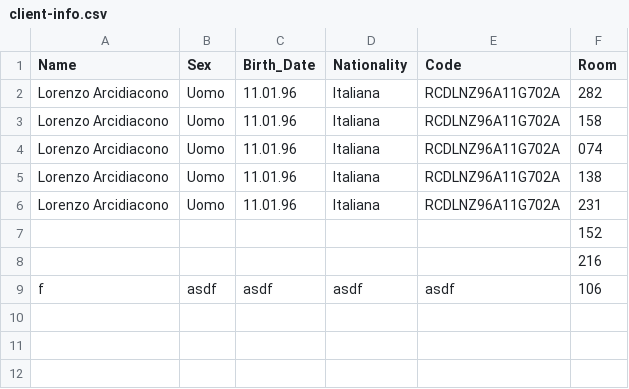
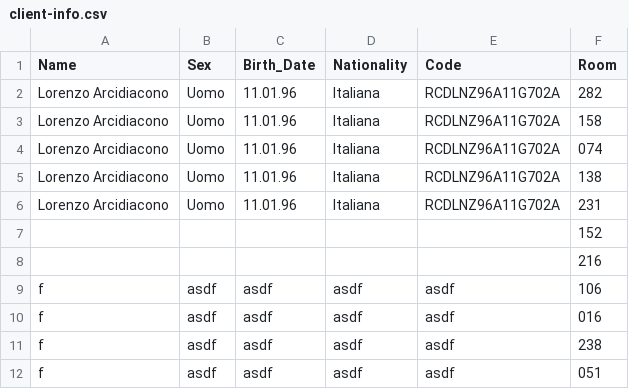
Before and after one commit to LorenzoArcidiacono/demo_uptek, a CSV file: memory/client-info.csv, drawn as a sheet.

```diff
--- a/memory/client-info.csv
+++ b/memory/client-info.csv
@@ -13 +13,4 @@ Name,Sex,Birth_Date,Nationality,Code,Room
 f,asdf,asdf,asdf,asdf,106
+f,asdf,asdf,asdf,asdf,016
+f,asdf,asdf,asdf,asdf,238
+f,asdf,asdf,asdf,asdf,051
```
Also changed, not shown: 3 other files.
